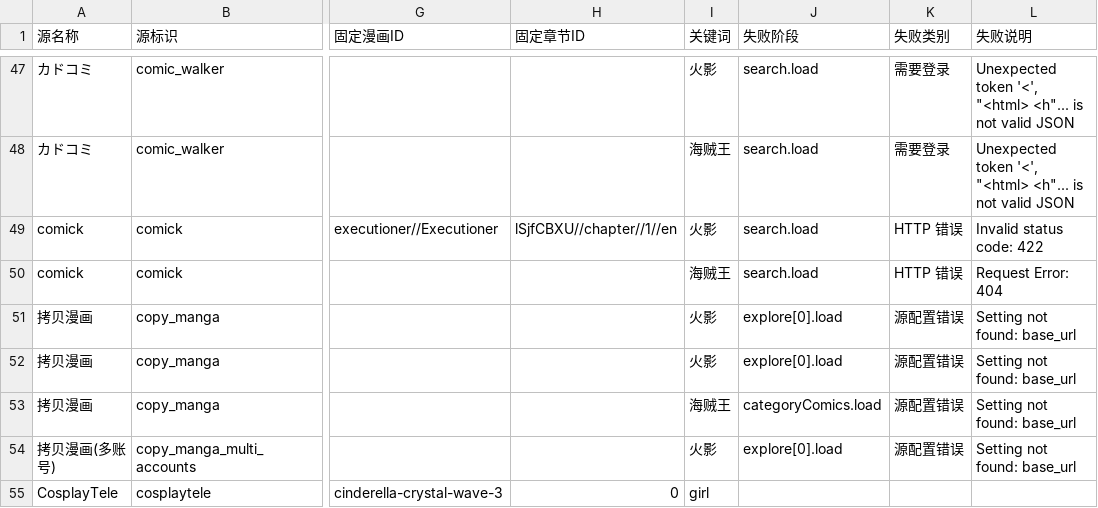
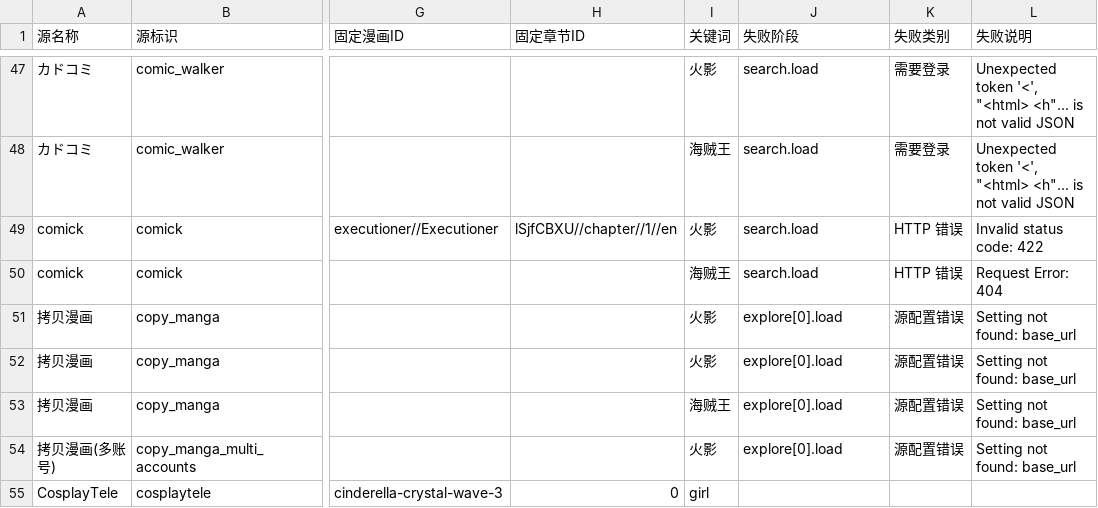
Before and after one commit to laincat/vensrc, a CSV file: data/sources.zh.csv, drawn as a sheet; only a part is shown, gaps mark what is left out; the diff covers the shown part only; the diff names each change by its address in the sheet, - before the commit and + after, or states it on an @@ line.

```diff
--- a/data/sources.zh.csv
+++ b/data/sources.zh.csv
-J53 (失败阶段): categoryComics.load
+J53 (失败阶段): explore[0].load
```
Also changed, not shown: 53 edited cells elsewhere in this file, data/client-compatibility.zh.csv, 13 other files.
